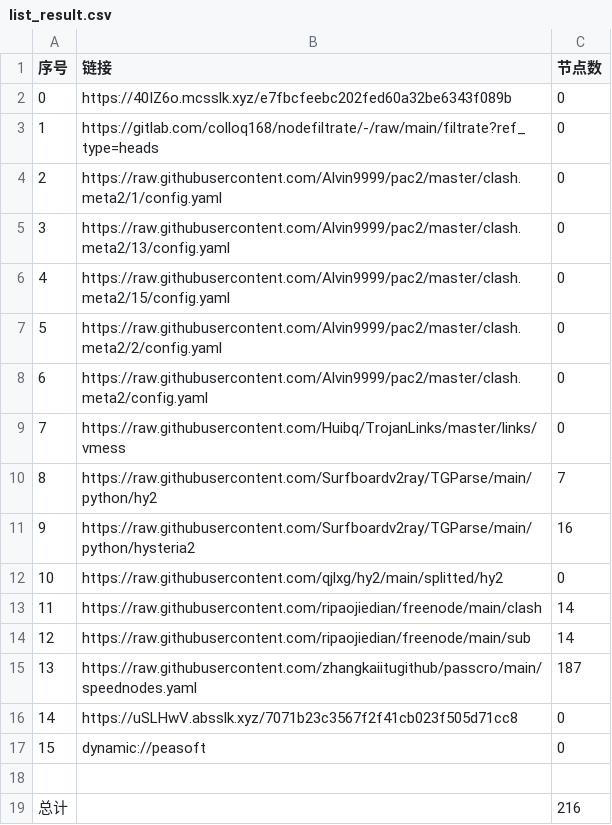
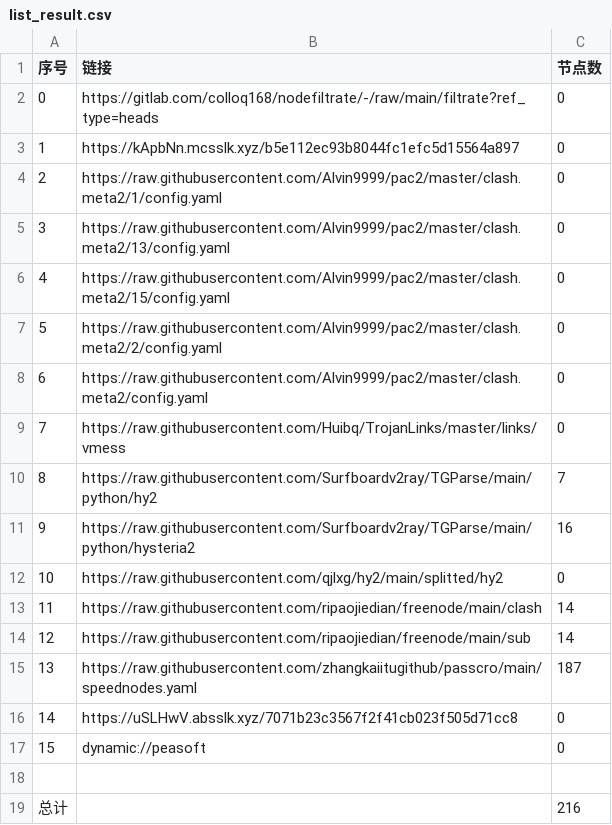
Before and after one commit to wenma77/AutoMergePublicNodes, a CSV file: list_result.csv, drawn as a sheet.

```diff
--- a/list_result.csv
+++ b/list_result.csv
@@ -1,4 +1,4 @@
 序号,链接,节点数
-0,https://40IZ6o.mcsslk.xyz/e7fbcfeebc202fed60a32be6343f089b,0
-1,https://gitlab.com/colloq168/nodefiltrate/-/raw/main/filtrate?ref_type=heads,0
+0,https://gitlab.com/colloq168/nodefiltrate/-/raw/main/filtrate?ref_type=heads,0
+1,https://kApbNn.mcsslk.xyz/b5e112ec93b8044fc1efc5d15564a897,0
 2,https://raw.githubusercontent.com/Alvin9999/pac2/master/clash.meta2/1/config.yaml,0
```
Also changed, not shown: 3 other files.
